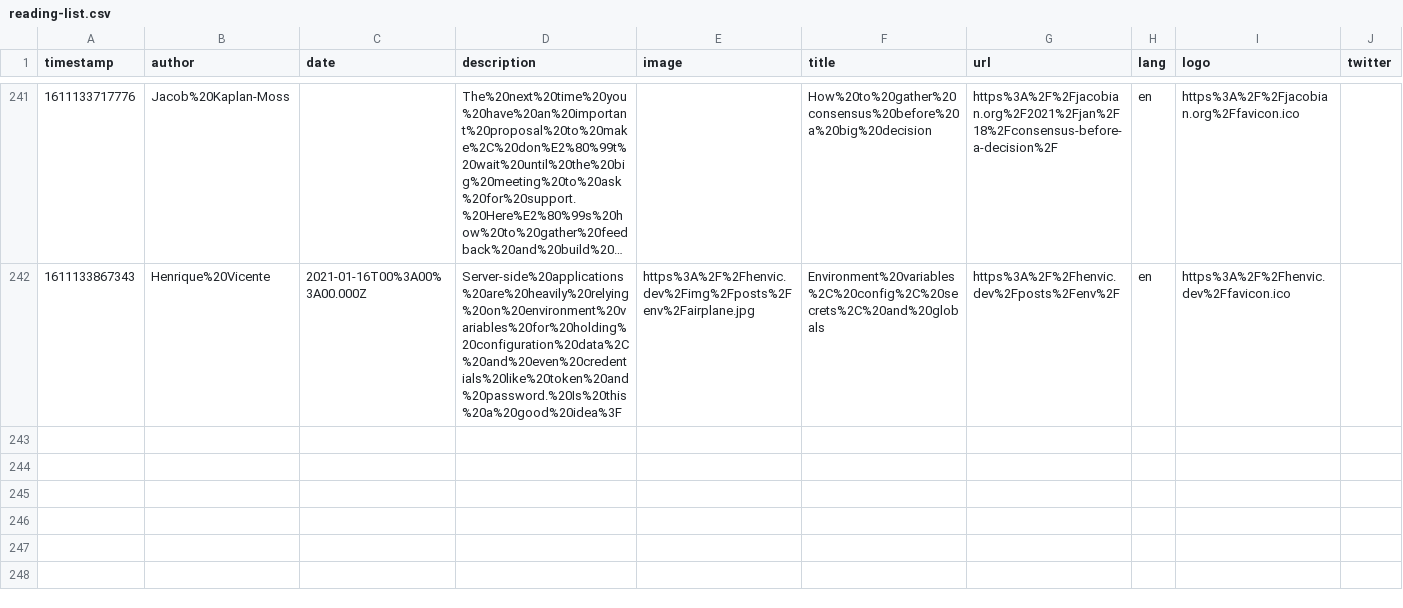
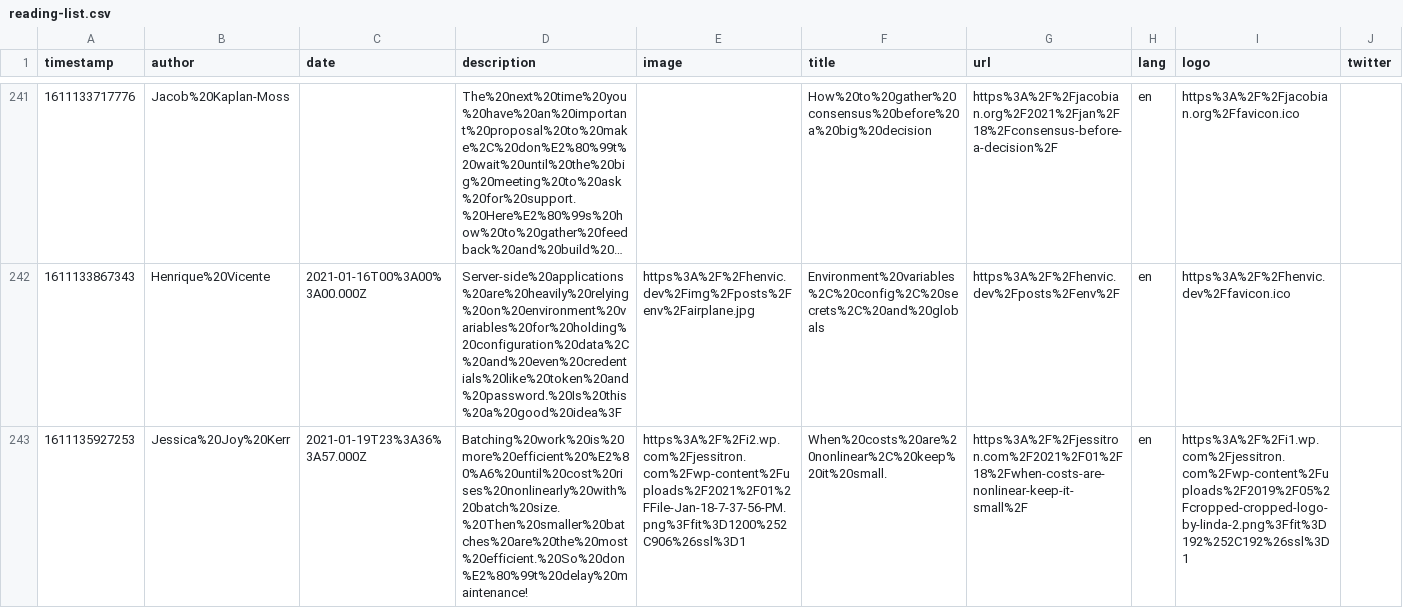
Before and after one commit to franky47/cms, a CSV file: reading-list.csv, drawn as a sheet; only a part is shown, gaps mark what is left out; long unchanged cells end in …; the diff names each change by its address in the sheet, - before the commit and + after, or states it on an @@ line.

Commit message:
gitrows: Add https://jessitron.com/2021/01/18/when-costs-are-nonlinear-keep-it-small/

```diff
--- a/reading-list.csv
+++ b/reading-list.csv
+row 243: 1611135927253 | Jessica%20Joy%20Kerr | 2021-01-19T23%3A36%3A57.000Z | Batching%20work%20is%20more%20efficient%20%E2%80%A6%20until%20cost%20rises%20nonlinearly%20with%20batch%20size.%20Then%20smaller%20batches%20are%20the%20most%20efficient.%20So%20don%E2%80%99t%20delay%20maintenance! | https%3A%2F%2Fi2.wp.com%2Fjessitron.com%2Fwp-content%2Fuploads%2F2021%2F01%2FFile-Jan-18-7-37-56-PM.png%3Ffit%3D1200%252C906%26ssl%3D1 | When%20costs%20are%20nonlinear%2C%20keep%20it%20small. | https%3A%2F%2Fjessitron.com%2F2021%2F01%2F18%2Fwhen-costs-are-nonlinear-keep-it-small%2F | en | https%3A%2F%2Fi1.wp.com%2Fjessitron.com%2Fwp-content%2Fuploads%2F2019%2F05%2Fcropped-cropped-logo-by-linda-2.png%3Ffit%3D192%252C192%26ssl%3D1
```
